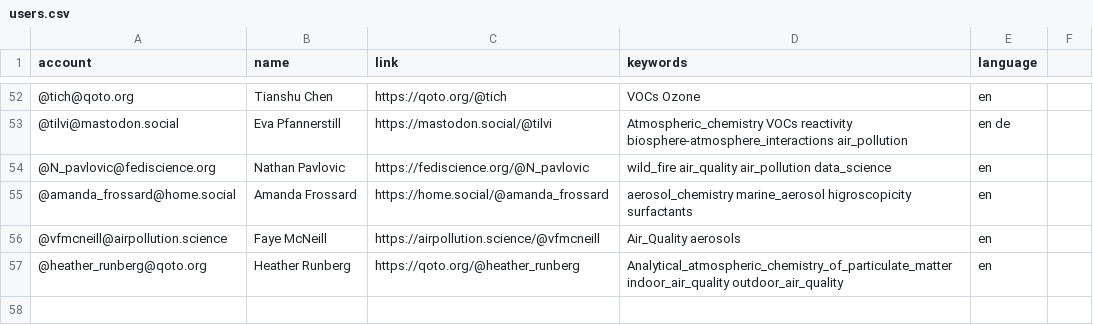
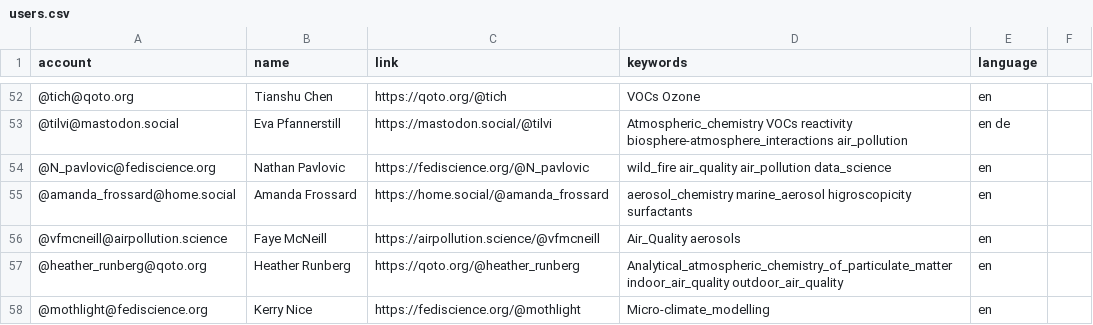
Before and after one commit to jorgesat/Mastodon-Atmospheric, a CSV file: resources/users.csv, drawn as a sheet; only a part is shown, gaps mark what is left out.

Commit message:
add user

```diff
--- a/resources/users.csv
+++ b/resources/users.csv
@@ -57 +57,2 @@
 @heather_runberg@qoto.org,Heather Runberg,https://qoto.org/@heather_runberg,Analytical_atmospheric_chemistry_of_particulate_matter indoor_air_quality outdoor_air_quality,en
+@mothlight@fediscience.org,Kerry Nice,https://fediscience.org/@mothlight,Micro-climate_modelling,en
```
